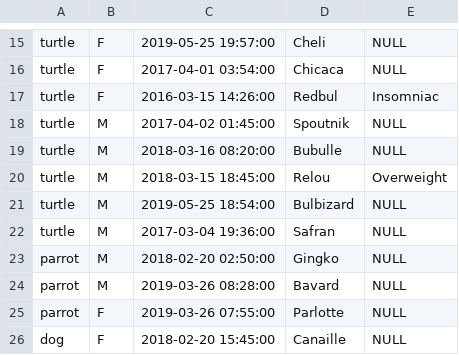
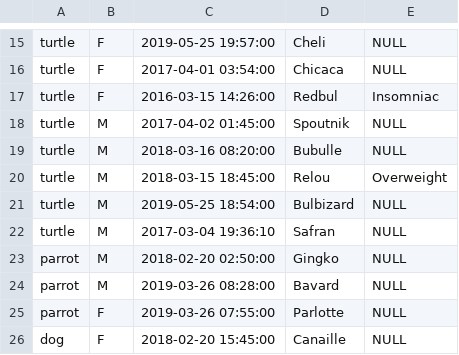
Before and after one commit to w-alkao/extras, a CSV file: animal.csv, drawn as a sheet; only a part is shown, gaps mark what is left out.

Commit message:
Update animal.csv

```diff
--- a/animal.csv
+++ b/animal.csv
@@ -21,3 +21,3 @@ turtle,M,2018-03-15 18:45:00,Relou,Overweight
 turtle,M,2019-05-25 18:54:00,Bulbizard,NULL
-turtle,M,2017-03-04 19:36:00,Safran,NULL
+turtle,M,2017-03-04 19:36:10,Safran,NULL
 parrot,M,2018-02-20 02:50:00,Gingko,NULL
```
